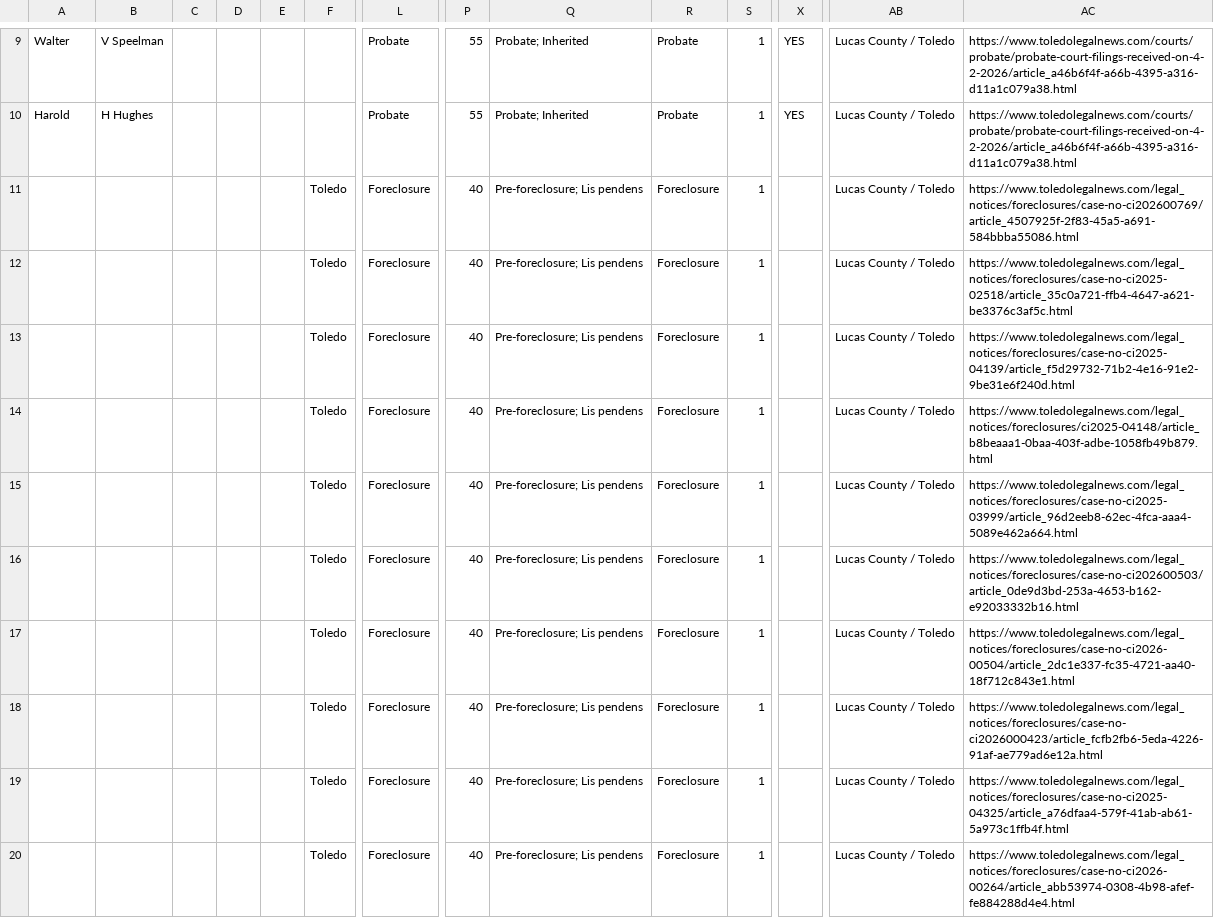
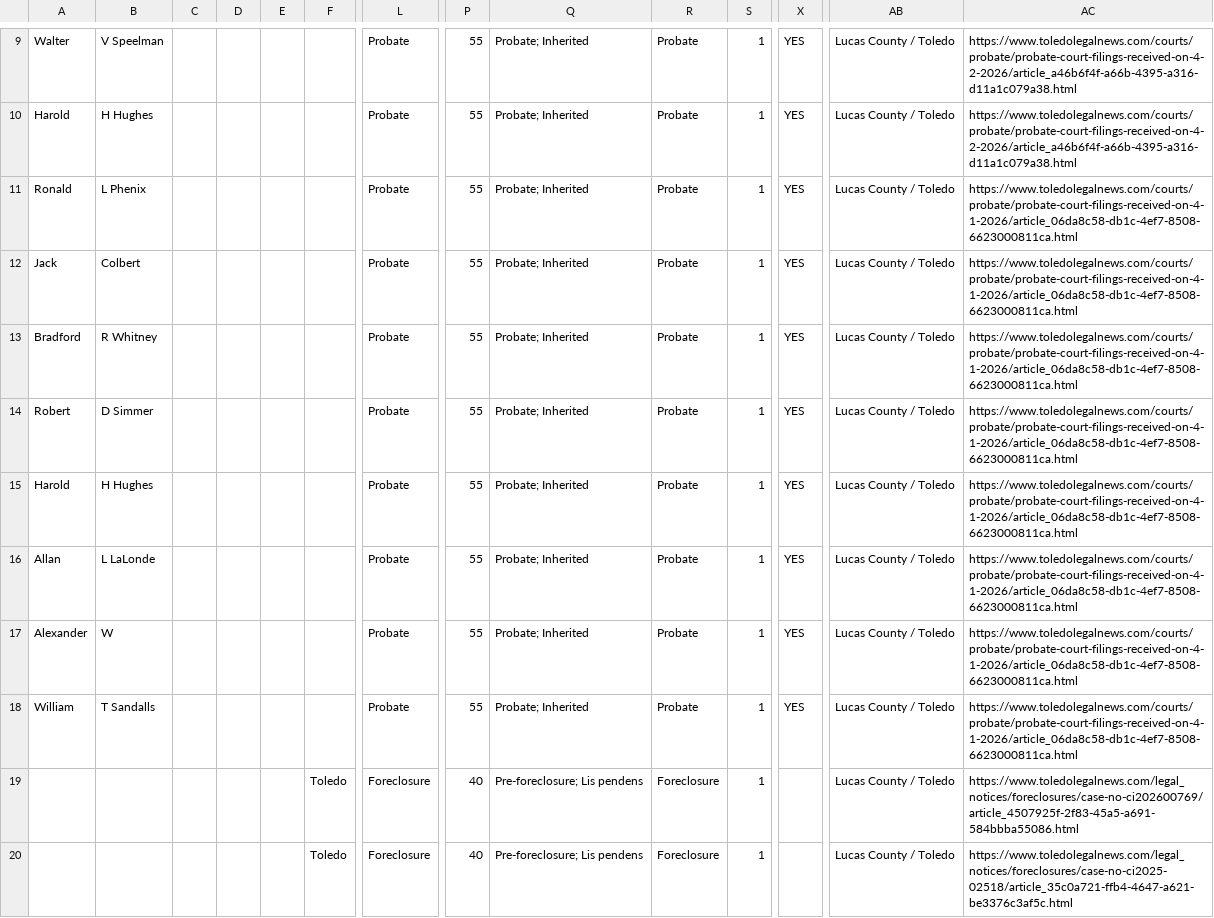
Before and after one commit to 208-ndo/lucas-county-scraper, a CSV file: data/ghl_export.csv, drawn as a sheet; only a part is shown, gaps mark what is left out; the shorter side is filled out with more unchanged rows; rows hold the shown columns only; the diff names each change by its address in the sheet, - before the commit and + after, or states it on an @@ line.

```diff
--- a/data/ghl_export.csv
+++ b/data/ghl_export.csv
+row 11: Ronald | L Phenix |  |  |  |  | Probate | 55 | Probate; Inherited | Probate | 1 | YES | Lucas County / Toledo | https://www.toledolegalnews.com/courts/probate/probate-court-filings-received-on-4-1-2026/article_06da8c58-db1c-4ef7-8508-6623000811ca.html
+row 12: Jack | Colbert |  |  |  |  | Probate | 55 | Probate; Inherited | Probate | 1 | YES | Lucas County / Toledo | https://www.toledolegalnews.com/courts/probate/probate-court-filings-received-on-4-1-2026/article_06da8c58-db1c-4ef7-8508-6623000811ca.html
+row 13: Bradford | R Whitney |  |  |  |  | Probate | 55 | Probate; Inherited | Probate | 1 | YES | Lucas County / Toledo | https://www.toledolegalnews.com/courts/probate/probate-court-filings-received-on-4-1-2026/article_06da8c58-db1c-4ef7-8508-6623000811ca.html
+row 14: Robert | D Simmer |  |  |  |  | Probate | 55 | Probate; Inherited | Probate | 1 | YES | Lucas County / Toledo | https://www.toledolegalnews.com/courts/probate/probate-court-filings-received-on-4-1-2026/article_06da8c58-db1c-4ef7-8508-6623000811ca.html
+row 15: Harold | H Hughes |  |  |  |  | Probate | 55 | Probate; Inherited | Probate | 1 | YES | Lucas County / Toledo | https://www.toledolegalnews.com/courts/probate/probate-court-filings-received-on-4-1-2026/article_06da8c58-db1c-4ef7-8508-6623000811ca.html
+row 16: Allan | L LaLonde |  |  |  |  | Probate | 55 | Probate; Inherited | Probate | 1 | YES | Lucas County / Toledo | https://www.toledolegalnews.com/courts/probate/probate-court-filings-received-on-4-1-2026/article_06da8c58-db1c-4ef7-8508-6623000811ca.html
+row 17: Alexander | W |  |  |  |  | Probate | 55 | Probate; Inherited | Probate | 1 | YES | Lucas County / Toledo | https://www.toledolegalnews.com/courts/probate/probate-court-filings-received-on-4-1-2026/article_06da8c58-db1c-4ef7-8508-6623000811ca.html
+row 18: William | T Sandalls |  |  |  |  | Probate | 55 | Probate; Inherited | Probate | 1 | YES | Lucas County / Toledo | https://www.toledolegalnews.com/courts/probate/probate-court-filings-received-on-4-1-2026/article_06da8c58-db1c-4ef7-8508-6623000811ca.html
```
Also changed, not shown: data/records.enriched.csv, 36 other files.
